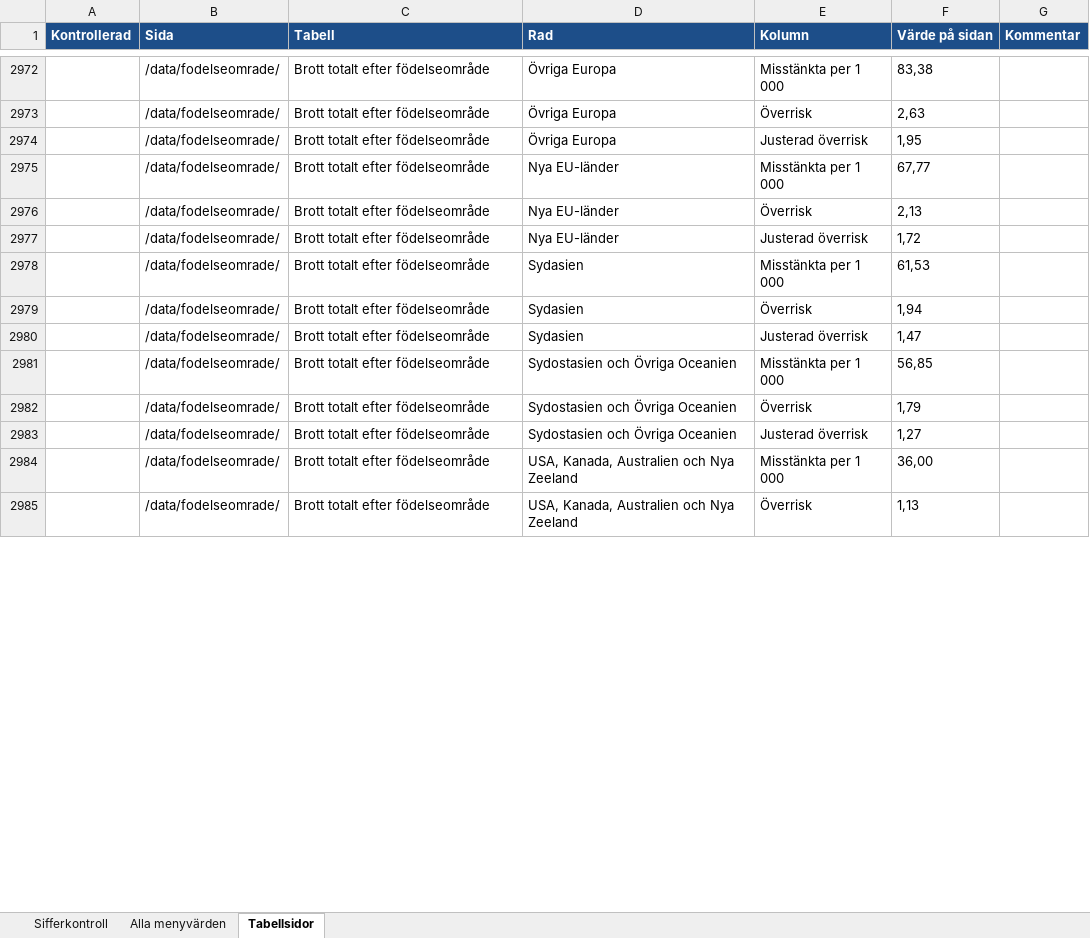
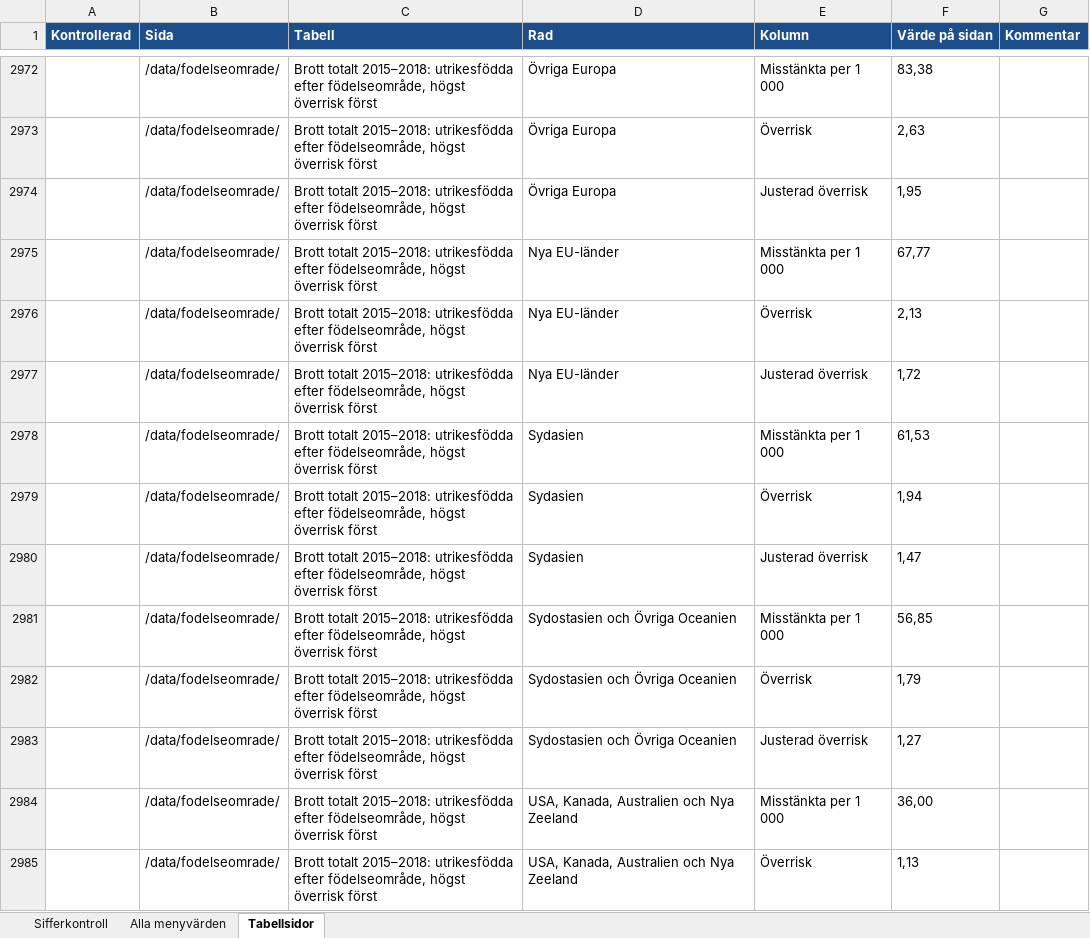
Before and after one commit to martenekenberg/brottsfokus, an Excel workbook: docs/sifferkontroll.xlsx, sheet Tabellsidor, drawn as a sheet; only a part is shown, gaps mark what is left out; values as stored, in another font and other column widths than the file's, no borders; the diff covers the shown part only; the diff names each change by its address in the sheet, - before the commit and + after, or states it on an @@ line.

```diff
--- a/docs/sifferkontroll.xlsx (sheet Tabellsidor)
+++ b/docs/sifferkontroll.xlsx (sheet Tabellsidor)
-C2972:C2985 (Tabell): Brott totalt efter födelseområde
+C2972:C2985 (Tabell): Brott totalt 2015–2018: utrikesfödda efter födelseområde, högst överrisk först
```
Also changed, not shown: 446 edited cells elsewhere in this sheet, 19 other files.
